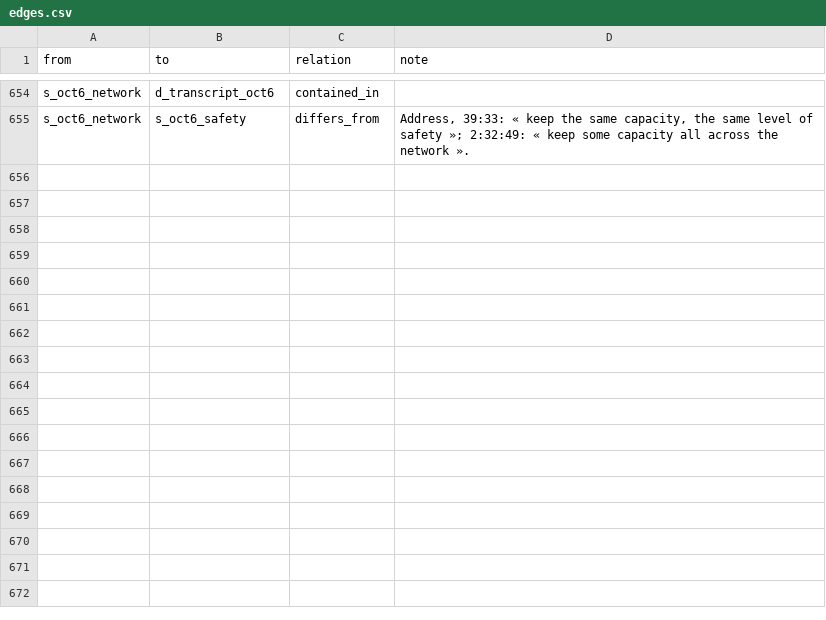
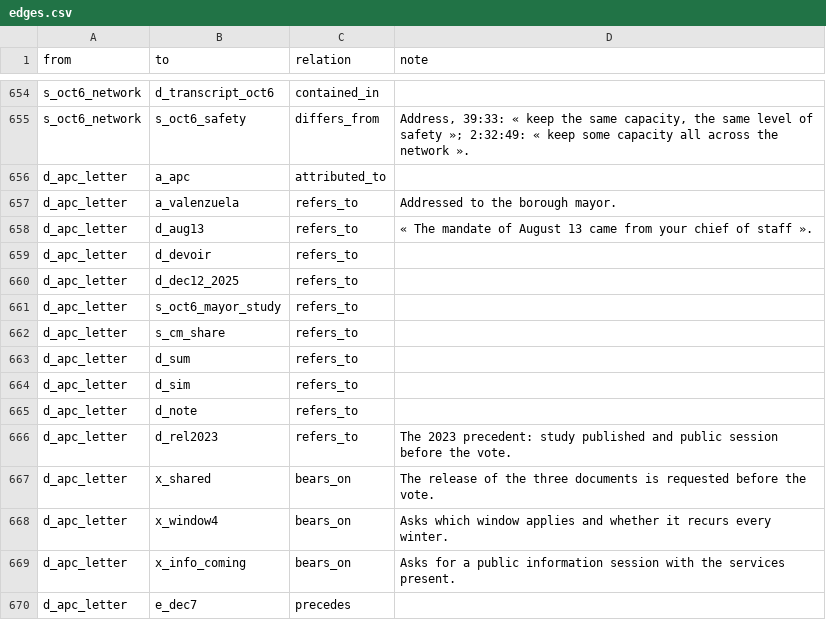
Before and after one commit to OpenMobilityData/Terrebonne-open-sources, a CSV file: 2026-evidence-graph/edges.csv, drawn as a sheet; only a part is shown, gaps mark what is left out.

```diff
--- a/2026-evidence-graph/edges.csv
+++ b/2026-evidence-graph/edges.csv
@@ -655 +655,16 @@ s_oct6_network,d_transcript_oct6,contained_in,
 s_oct6_network,s_oct6_safety,differs_from,"Address, 39:33: « keep the same capacity, the same level of safety »; 2:32:49: « keep some capacity all across the network »."
+d_apc_letter,a_apc,attributed_to,
+d_apc_letter,a_valenzuela,refers_to,Addressed to the borough mayor.
+d_apc_letter,d_aug13,refers_to,« The mandate of August 13 came from your chief of staff ».
+d_apc_letter,d_devoir,refers_to,
+d_apc_letter,d_dec12_2025,refers_to,
+d_apc_letter,s_oct6_mayor_study,refers_to,
+d_apc_letter,s_cm_share,refers_to,
+d_apc_letter,d_sum,refers_to,
+d_apc_letter,d_sim,refers_to,
+d_apc_letter,d_note,refers_to,
+d_apc_letter,d_rel2023,refers_to,The 2023 precedent: study published and public session before the vote.
+d_apc_letter,x_shared,bears_on,The release of the three documents is requested before the vote.
+d_apc_letter,x_window4,bears_on,Asks which window applies and whether it recurs every winter.
+d_apc_letter,x_info_coming,bears_on,Asks for a public information session with the services present.
+d_apc_letter,e_dec7,precedes,
```
Also changed, not shown: 2026-evidence-graph/nodes.csv, 5 other files.
